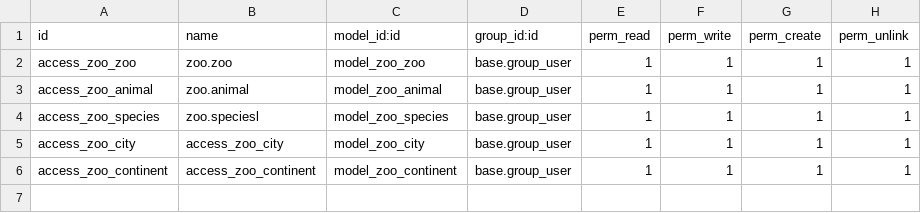
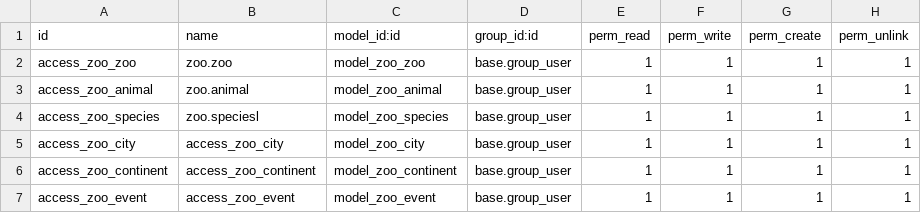
Before and after one commit to Rauliker/zoo_raul, a CSV file: security/ir.model.access.csv, drawn as a sheet.

Commit message:
agrega modelo de eventos de zoológico con vistas, validaciones de capacidad y acceso de seguridad

```diff
--- a/security/ir.model.access.csv
+++ b/security/ir.model.access.csv
@@ -6 +6,2 @@
 "access_zoo_continent","access_zoo_continent","model_zoo_continent",base.group_user,1,1,1,1
+"access_zoo_event","access_zoo_event","model_zoo_event",base.group_user,"1","1","1","1"
```
Also changed, not shown: 5 other files.
